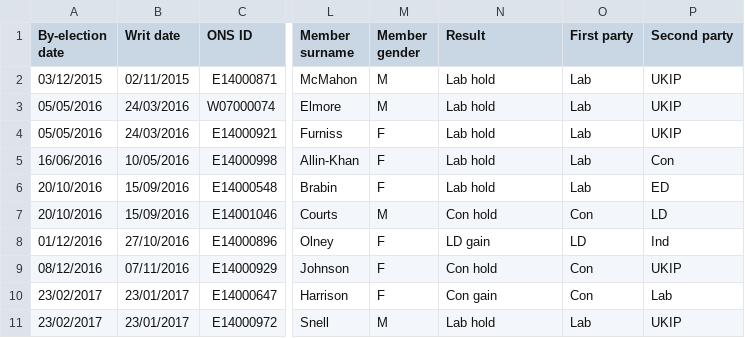
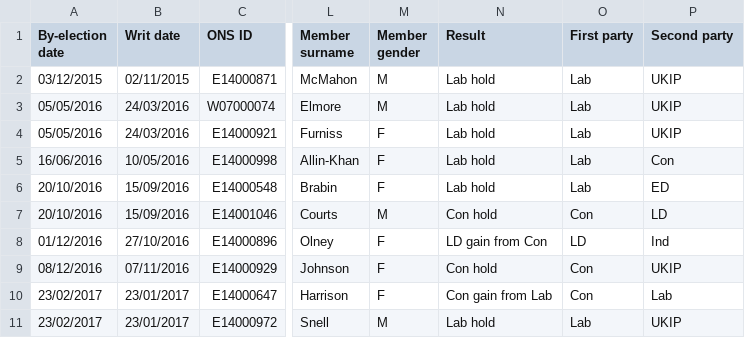
Before and after one commit to ukparliament/psephology, a CSV file: db/data/results-by-parliament/56/by-elections/constituencies.csv, drawn as a sheet; only a part is shown, gaps mark what is left out; the diff names each change by its address in the sheet, - before the commit and + after, or states it on an @@ line.

Commit message:
new spreadsheet from anna and emily fixing gain from

```diff
--- a/db/data/results-by-parliament/56/by-elections/constituencies.csv
+++ b/db/data/results-by-parliament/56/by-elections/constituencies.csv
-N8 (Result): LD gain
+N8 (Result): LD gain from Con
-N10 (Result): Con gain
+N10 (Result): Con gain from Lab
```
